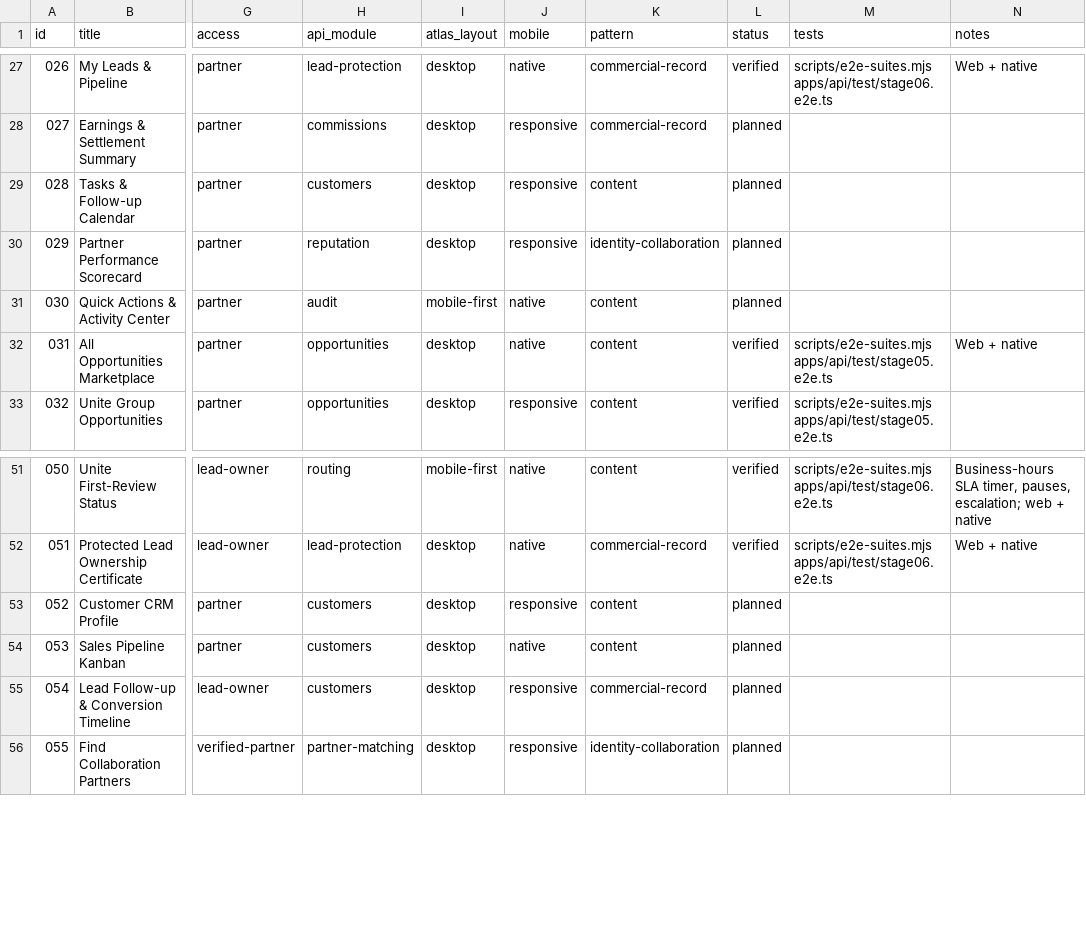
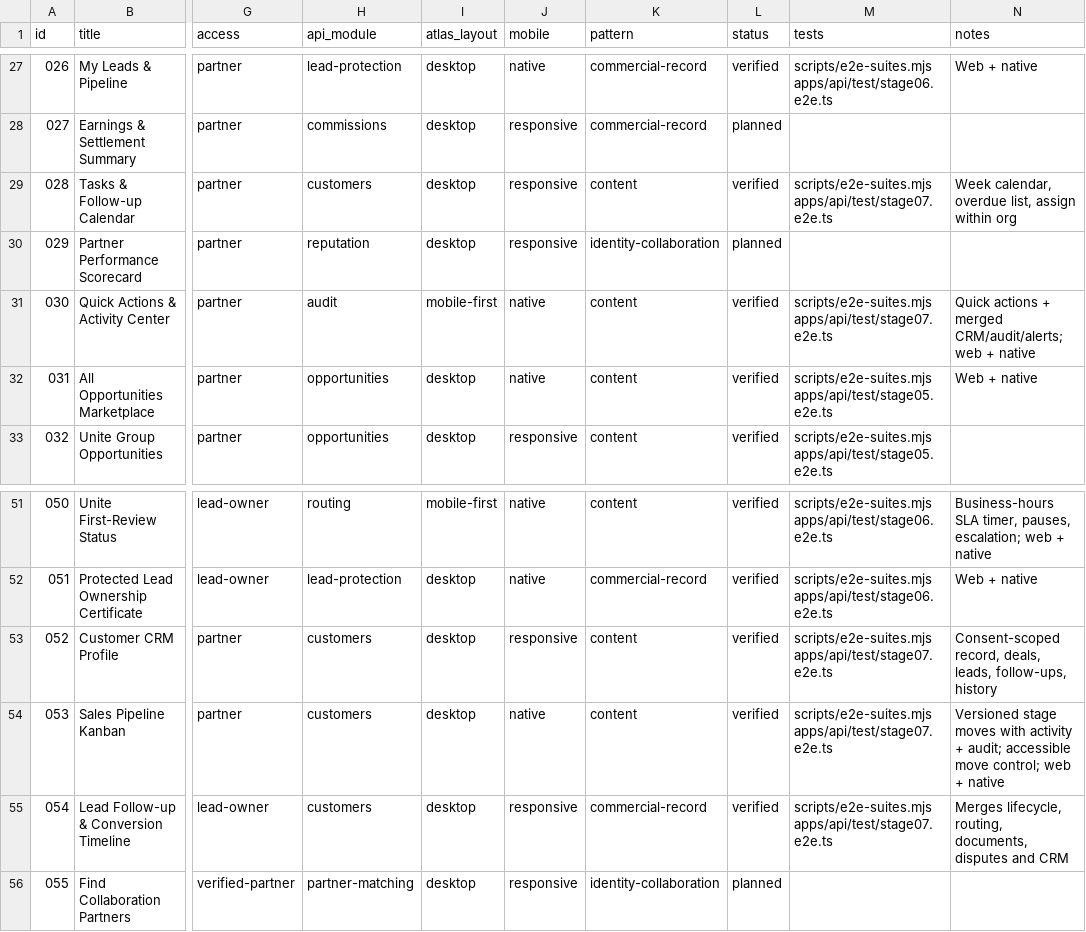
Before and after one commit to UniteGateway/collobiz, a CSV file: screen-registry.csv, drawn as a sheet; only a part is shown, gaps mark what is left out; the diff names each change by its address in the sheet, - before the commit and + after, or states it on an @@ line.

```diff
--- a/screen-registry.csv
+++ b/screen-registry.csv
-L29 (status): planned
+L29 (status): verified
-M29 (tests): (empty)
+M29 (tests): scripts/e2e-suites.mjs apps/api/test/stage07.e2e.ts
-N29 (notes): (empty)
+N29 (notes): Week calendar, overdue list, assign within org
-L31 (status): planned
+L31 (status): verified
-M31 (tests): (empty)
+M31 (tests): scripts/e2e-suites.mjs apps/api/test/stage07.e2e.ts
-N31 (notes): (empty)
+N31 (notes): Quick actions + merged CRM/audit/alerts; web + native
-L53:L55 (status): planned
+L53:L55 (status): verified
-M53:M55 (tests): (empty)
+M53:M55 (tests): scripts/e2e-suites.mjs apps/api/test/stage07.e2e.ts
-N53 (notes): (empty)
+N53 (notes): Consent-scoped record, deals, leads, follow-ups, history
-N54 (notes): (empty)
+N54 (notes): Versioned stage moves with activity + audit; accessible move control; web + native
-N55 (notes): (empty)
+N55 (notes): Merges lifecycle, routing, documents, disputes and CRM
```
Also changed, not shown: 26 other files.
